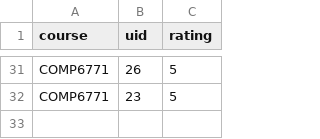
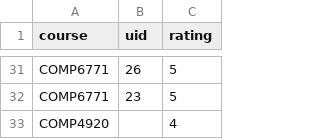
Before and after one commit to hectopascal/comp4920, a CSV file: cgi-bin/course_review.csv, drawn as a sheet; only a part is shown, gaps mark what is left out.

```diff
--- a/cgi-bin/course_review.csv
+++ b/cgi-bin/course_review.csv
@@ -32 +32,2 @@ COMP6771,26,5
 COMP6771,23,5
+COMP4920,,4
```
Also changed, not shown: cgi-bin/course_recommendations.csv, 1 other file.
